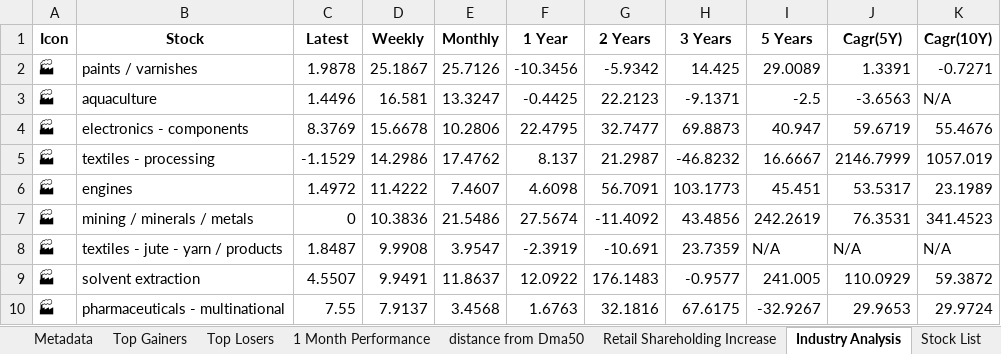
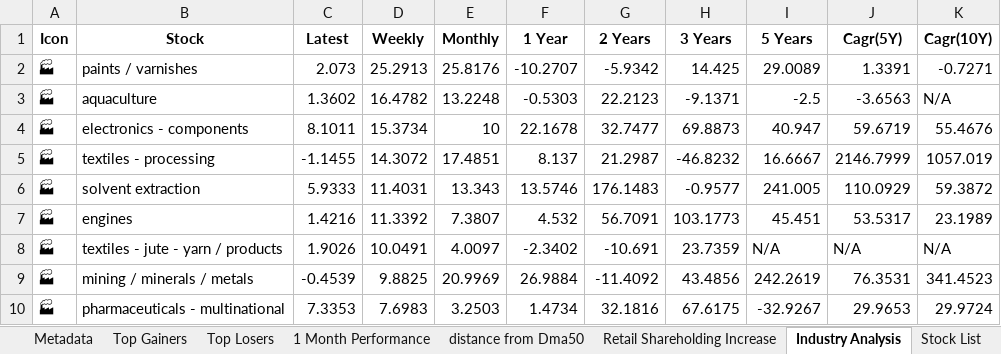
Before and after one commit to twyvernss/market-health-data, an Excel workbook: market_health_data.xlsx, sheet Industry Analysis, drawn as a sheet; only a part is shown; values as stored, in another font and other column widths than the file's, no borders; removed rows and columns are numbered as before the commit, all else as after; the diff covers the shown part only; the diff names each change by its address in the sheet, - before the commit and + after, or states it on an @@ line.

```diff
--- a/market_health_data.xlsx (sheet Industry Analysis)
+++ b/market_health_data.xlsx (sheet Industry Analysis)
-C2 (Latest): 1.9878
+C2 (Latest): 2.073
-D2 (Weekly): 25.1867
+D2 (Weekly): 25.2913
-E2 (Monthly): 25.7126
+E2 (Monthly): 25.8176
-F2 (1 Year): -10.3456
+F2 (1 Year): -10.2707
-C3 (Latest): 1.4496
+C3 (Latest): 1.3602
-D3 (Weekly): 16.581
+D3 (Weekly): 16.4782
-E3 (Monthly): 13.3247
+E3 (Monthly): 13.2248
-F3 (1 Year): -0.4425
+F3 (1 Year): -0.5303
-C4 (Latest): 8.3769
+C4 (Latest): 8.1011
-D4 (Weekly): 15.6678
+D4 (Weekly): 15.3734
-E4 (Monthly): 10.2806
+E4 (Monthly): 10
-F4 (1 Year): 22.4795
+F4 (1 Year): 22.1678
-C5 (Latest): -1.1529
+C5 (Latest): -1.1455
-D5 (Weekly): 14.2986
+D5 (Weekly): 14.3072
-E5 (Monthly): 17.4762
+E5 (Monthly): 17.4851
+row 6: 🏭 | solvent extraction | 5.9333 | 11.4031 | 13.343 | 13.5746 | 176.1483 | -0.9577 | 241.005 | 110.0929 | 59.3872
-C7 (Latest): 1.4972
+C7 (Latest): 1.4216
-D7 (Weekly): 11.4222
+D7 (Weekly): 11.3392
-E7 (Monthly): 7.4607
+E7 (Monthly): 7.3807
-F7 (1 Year): 4.6098
+F7 (1 Year): 4.532
-row 7: 🏭 | mining / minerals / metals | 0 | 10.3836 | 21.5486 | 27.5674 | -11.4092 | 43.4856 | 242.2619 | 76.3531 | 341.4523
-C8 (Latest): 1.8487
+C8 (Latest): 1.9026
-D8 (Weekly): 9.9908
+D8 (Weekly): 10.0491
-E8 (Monthly): 3.9547
+E8 (Monthly): 4.0097
-F8 (1 Year): -2.3919
+F8 (1 Year): -2.3402
-row 9: 🏭 | solvent extraction | 4.5507 | 9.9491 | 11.8637 | 12.0922 | 176.1483 | -0.9577 | 241.005 | 110.0929 | 59.3872
+row 9: 🏭 | mining / minerals / metals | -0.4539 | 9.8825 | 20.9969 | 26.9884 | -11.4092 | 43.4856 | 242.2619 | 76.3531 | 341.4523
-C10 (Latest): 7.55
+C10 (Latest): 7.3353
-D10 (Weekly): 7.9137
+D10 (Weekly): 7.6983
-E10 (Monthly): 3.4568
+E10 (Monthly): 3.2503
-F10 (1 Year): 1.6763
+F10 (1 Year): 1.4734
```
Also changed, not shown: 23 added rows, 23 removed rows and 116 edited cells elsewhere in this sheet, sheet Top Gainers, sheet Top Losers, sheet 2 Week Return, sheet 1 Month Performance, sheet 1 Year Return, sheet Stock List, 2 more sheets.
